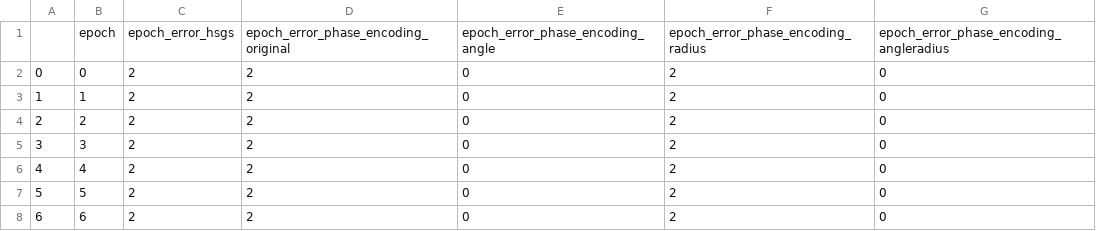
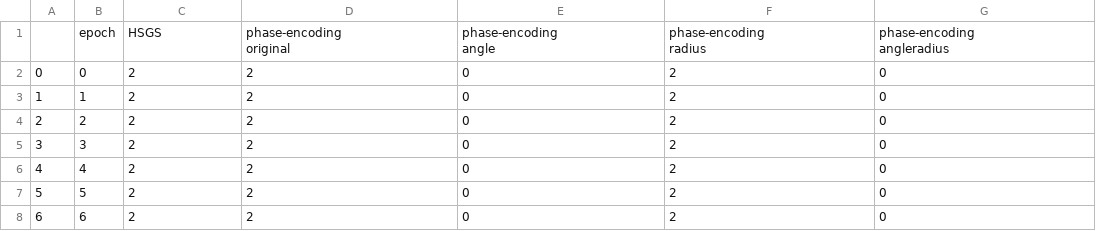
Before and after one commit to SubhamSubhasisPatra/quantumML-health, a CSV file: results/epoch_error_xorlite_bias.csv, drawn as a sheet; only a part is shown; removed rows and columns are numbered as before the commit, all else as after; ↵ is a line break in a cell; the diff names each change by its address in the sheet, - before the commit and + after, or states it on an @@ line.

Commit message:
update_xorlite_epocherror

```diff
--- a/results/epoch_error_xorlite_bias.csv
+++ b/results/epoch_error_xorlite_bias.csv
-row 1:  | epoch | epoch_error_hsgs | epoch_error_phase_encoding_original | epoch_error_phase_encoding_angle | epoch_error_phase_encoding_radius | epoch_error_phase_encoding_angleradius
+row 1:  | epoch | HSGS | phase-encoding ↵ original | phase-encoding ↵ angle | phase-encoding ↵ radius | phase-encoding ↵ angleradius
```
Also changed, not shown: results/epoch_error_xorlite_nobias.csv, 1 other file.
